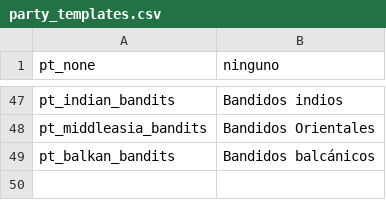
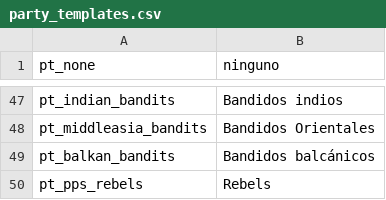
Before and after one commit to EldarFara/BetweenEmpires, a CSV file: languages/es/party_templates.csv, drawn as a sheet; only a part is shown, gaps mark what is left out.

```diff
--- a/languages/es/party_templates.csv
+++ b/languages/es/party_templates.csv
@@ -49 +49,2 @@ pt_middleasia_bandits|Bandidos Orientales
 pt_balkan_bandits|Bandidos balcánicos
+pt_pps_rebels|Rebels
```
Also changed, not shown: languages/tr/party_templates.csv, 9 other files.
